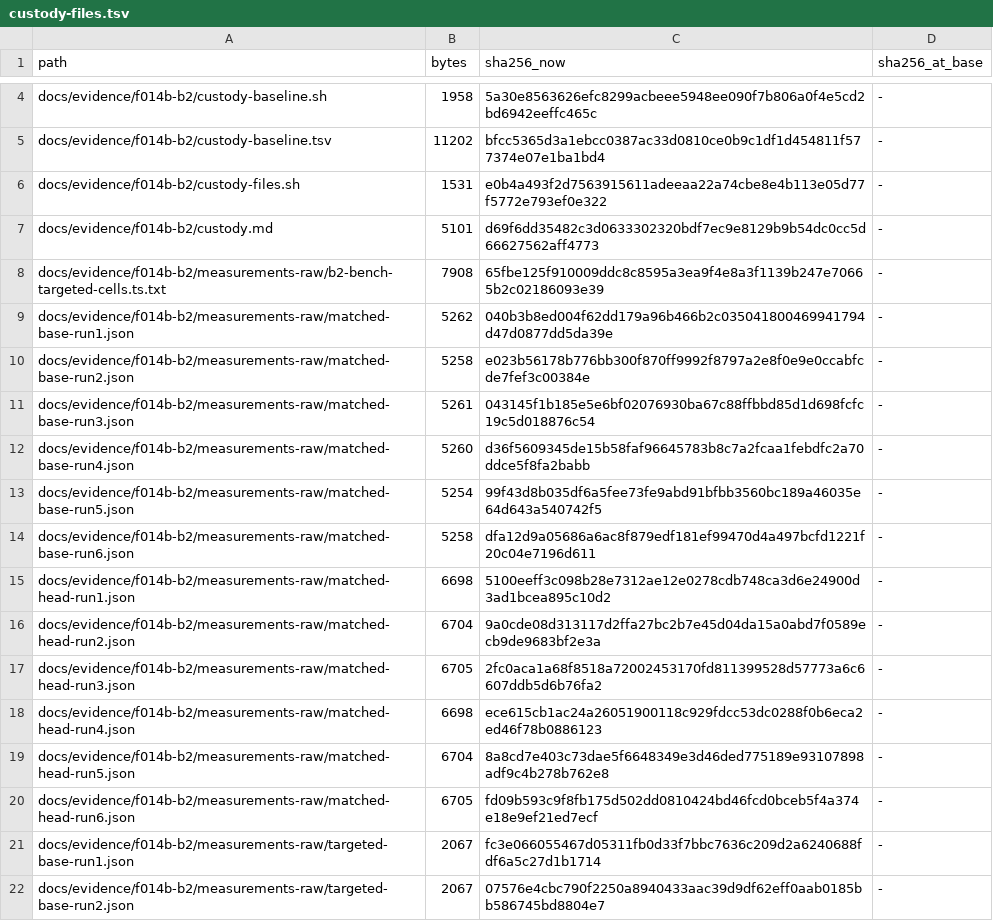
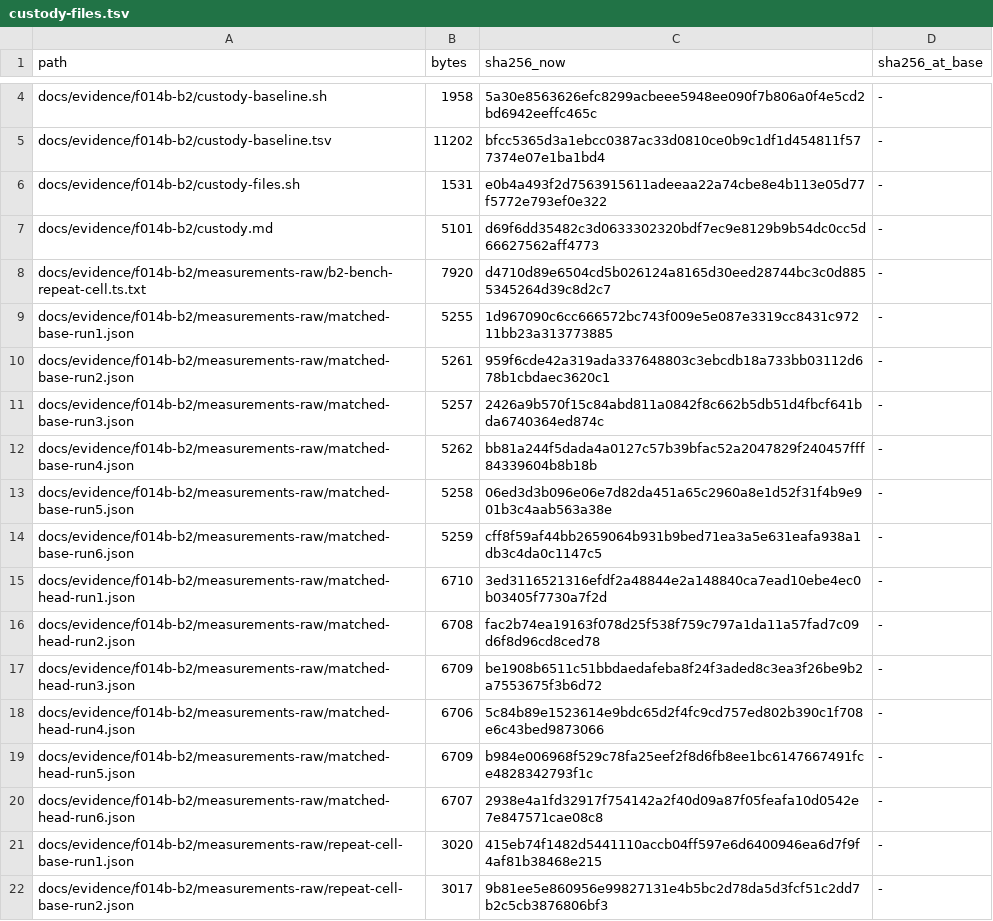
Before and after one commit to gamerelninorex-bit/Immortalis, a TSV file: docs/evidence/f014b-b2/custody-files.tsv, drawn as a sheet; only a part is shown, gaps mark what is left out; the diff covers the shown part only.

```diff
--- a/docs/evidence/f014b-b2/custody-files.tsv
+++ b/docs/evidence/f014b-b2/custody-files.tsv
@@ -7,16 +7,16 @@ docs/evidence/f014b-b2/custody-files.sh	1531	e0b4a493f2d7563915611adeeaa22a74cbe
 docs/evidence/f014b-b2/custody.md	5101	d69f6dd35482c3d0633302320bdf7ec9e8129b9b54dc0cc5d66627562aff4773	-
-docs/evidence/f014b-b2/measurements-raw/b2-bench-targeted-cells.ts.txt	7908	65fbe125f910009ddc8c8595a3ea9f4e8a3f1139b247e70665b2c02186093e39	-
-docs/evidence/f014b-b2/measurements-raw/matched-base-run1.json	5262	040b3b8ed004f62dd179a96b466b2c035041800469941794d47d0877dd5da39e	-
-docs/evidence/f014b-b2/measurements-raw/matched-base-run2.json	5258	e023b56178b776bb300f870ff9992f8797a2e8f0e9e0ccabfcde7fef3c00384e	-
-docs/evidence/f014b-b2/measurements-raw/matched-base-run3.json	5261	043145f1b185e5e6bf02076930ba67c88ffbbd85d1d698fcfc19c5d018876c54	-
-docs/evidence/f014b-b2/measurements-raw/matched-base-run4.json	5260	d36f5609345de15b58faf96645783b8c7a2fcaa1febdfc2a70ddce5f8fa2babb	-
-docs/evidence/f014b-b2/measurements-raw/matched-base-run5.json	5254	99f43d8b035df6a5fee73fe9abd91bfbb3560bc189a46035e64d643a540742f5	-
-docs/evidence/f014b-b2/measurements-raw/matched-base-run6.json	5258	dfa12d9a05686a6ac8f879edf181ef99470d4a497bcfd1221f20c04e7196d611	-
-docs/evidence/f014b-b2/measurements-raw/matched-head-run1.json	6698	5100eeff3c098b28e7312ae12e0278cdb748ca3d6e24900d3ad1bcea895c10d2	-
-docs/evidence/f014b-b2/measurements-raw/matched-head-run2.json	6704	9a0cde08d313117d2ffa27bc2b7e45d04da15a0abd7f0589ecb9de9683bf2e3a	-
-docs/evidence/f014b-b2/measurements-raw/matched-head-run3.json	6705	2fc0aca1a68f8518a72002453170fd811399528d57773a6c6607ddb5d6b76fa2	-
-docs/evidence/f014b-b2/measurements-raw/matched-head-run4.json	6698	ece615cb1ac24a26051900118c929fdcc53dc0288f0b6eca2ed46f78b0886123	-
-docs/evidence/f014b-b2/measurements-raw/matched-head-run5.json	6704	8a8cd7e403c73dae5f6648349e3d46ded775189e93107898adf9c4b278b762e8	-
-docs/evidence/f014b-b2/measurements-raw/matched-head-run6.json	6705	fd09b593c9f8fb175d502dd0810424bd46fcd0bceb5f4a374e18e9ef21ed7ecf	-
-docs/evidence/f014b-b2/measurements-raw/targeted-base-run1.json	2067	fc3e066055467d05311fb0d33f7bbc7636c209d2a6240688fdf6a5c27d1b1714	-
-docs/evidence/f014b-b2/measurements-raw/targeted-base-run2.json	2067	07576e4cbc790f2250a8940433aac39d9df62eff0aab0185bb586745bd8804e7	-
+docs/evidence/f014b-b2/measurements-raw/b2-bench-repeat-cell.ts.txt	7920	d4710d89e6504cd5b026124a8165d30eed28744bc3c0d8855345264d39c8d2c7	-
+docs/evidence/f014b-b2/measurements-raw/matched-base-run1.json	5255	1d967090c6cc666572bc743f009e5e087e3319cc8431c97211bb23a313773885	-
+docs/evidence/f014b-b2/measurements-raw/matched-base-run2.json	5261	959f6cde42a319ada337648803c3ebcdb18a733bb03112d678b1cbdaec3620c1	-
+docs/evidence/f014b-b2/measurements-raw/matched-base-run3.json	5257	2426a9b570f15c84abd811a0842f8c662b5db51d4fbcf641bda6740364ed874c	-
+docs/evidence/f014b-b2/measurements-raw/matched-base-run4.json	5262	bb81a244f5dada4a0127c57b39bfac52a2047829f240457fff84339604b8b18b	-
+docs/evidence/f014b-b2/measurements-raw/matched-base-run5.json	5258	06ed3d3b096e06e7d82da451a65c2960a8e1d52f31f4b9e901b3c4aab563a38e	-
+docs/evidence/f014b-b2/measurements-raw/matched-base-run6.json	5259	cff8f59af44bb2659064b931b9bed71ea3a5e631eafa938a1db3c4da0c1147c5	-
+docs/evidence/f014b-b2/measurements-raw/matched-head-run1.json	6710	3ed3116521316efdf2a48844e2a148840ca7ead10ebe4ec0b03405f7730a7f2d	-
+docs/evidence/f014b-b2/measurements-raw/matched-head-run2.json	6708	fac2b74ea19163f078d25f538f759c797a1da11a57fad7c09d6f8d96cd8ced78	-
+docs/evidence/f014b-b2/measurements-raw/matched-head-run3.json	6709	be1908b6511c51bbdaedafeba8f24f3aded8c3ea3f26be9b2a7553675f3b6d72	-
+docs/evidence/f014b-b2/measurements-raw/matched-head-run4.json	6706	5c84b89e1523614e9bdc65d2f4fc9cd757ed802b390c1f708e6c43bed9873066	-
+docs/evidence/f014b-b2/measurements-raw/matched-head-run5.json	6709	b984e006968f529c78fa25eef2f8d6fb8ee1bc6147667491fce4828342793f1c	-
+docs/evidence/f014b-b2/measurements-raw/matched-head-run6.json	6707	2938e4a1fd32917f754142a2f40d09a87f05feafa10d0542e7e847571cae08c8	-
+docs/evidence/f014b-b2/measurements-raw/repeat-cell-base-run1.json	3020	415eb74f1482d5441110accb04ff597e6d6400946ea6d7f9f4af81b38468e215	-
+docs/evidence/f014b-b2/measurements-raw/repeat-cell-base-run2.json	3017	9b81ee5e860956e99827131e4b5bc2d78da5d3fcf51c2dd7b2c5cb3876806bf3	-
```
Also changed, not shown: 4 added rows, 4 removed rows and 40 edited cells elsewhere in this file, 48 other files.
